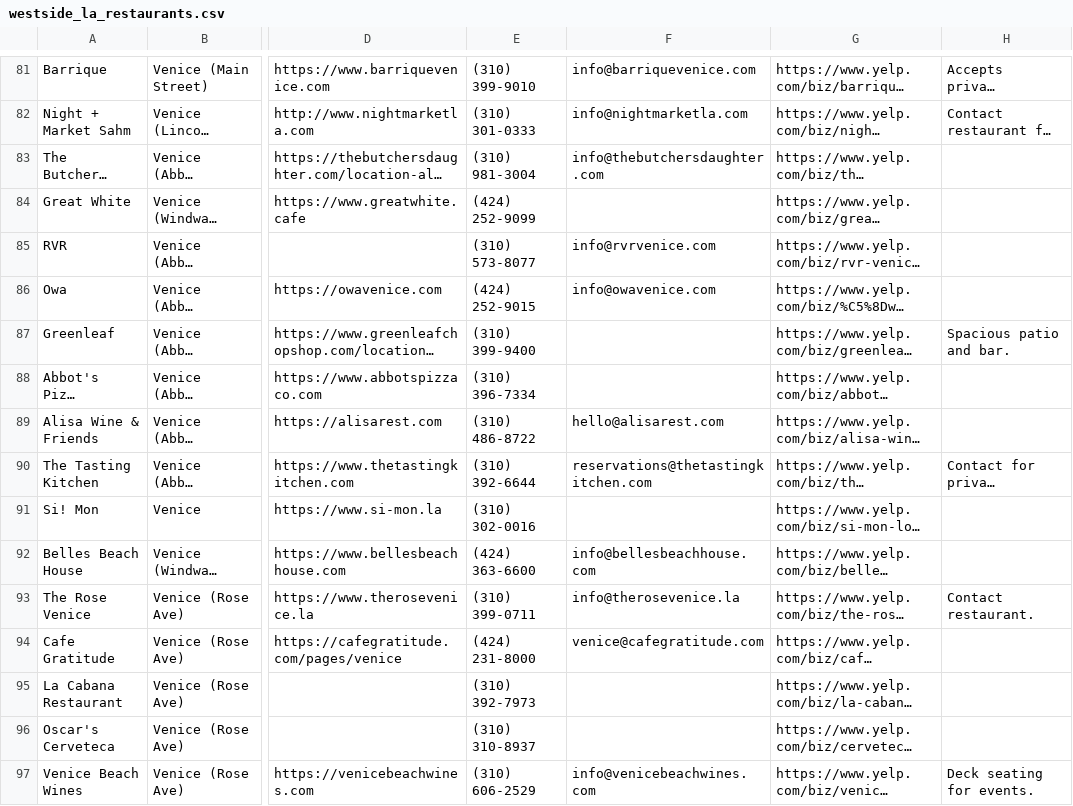
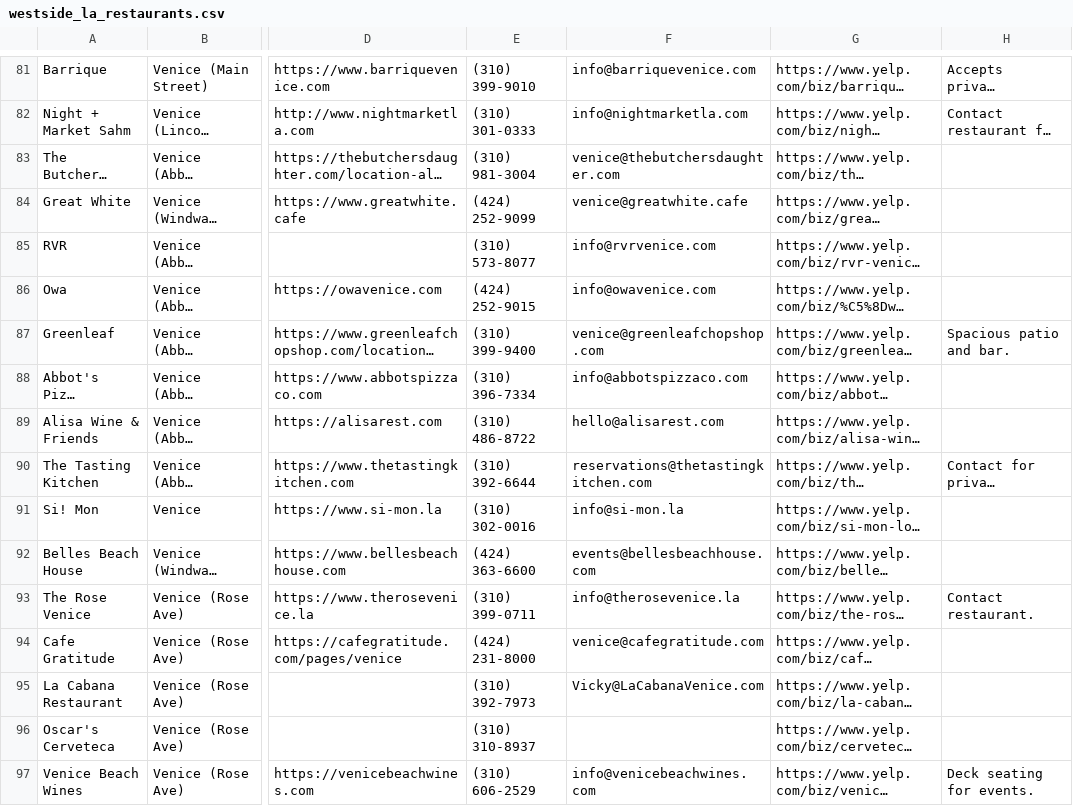
Before and after one commit to willj529/westcoastevents, a CSV file: westside_la_restaurants.csv, drawn as a sheet; only a part is shown, gaps mark what is left out; long unchanged cells end in …; the diff covers the shown part only; the diff names each change by its address in the sheet, - before the commit and + after, or states it on an @@ line.

```diff
--- a/westside_la_restaurants.csv
+++ b/westside_la_restaurants.csv
-F83: info@thebutchersdaughter.com
+F83: venice@thebutchersdaughter.com
-F84: (empty)
+F84: venice@greatwhite.cafe
-F87: (empty)
+F87: venice@greenleafchopshop.com
-F88: (empty)
+F88: info@abbotspizzaco.com
-F91: (empty)
+F91: info@si-mon.la
-F92: info@bellesbeachhouse.com
+F92: events@bellesbeachhouse.com
-F95: (empty)
+F95: Vicky@LaCabanaVenice.com
```
Also changed, not shown: 40 edited cells elsewhere in this file.
